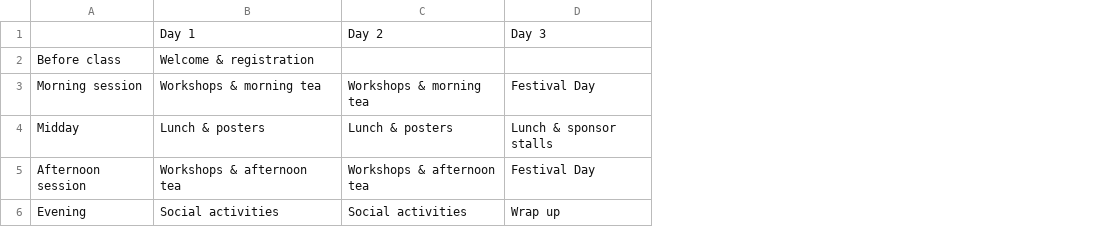
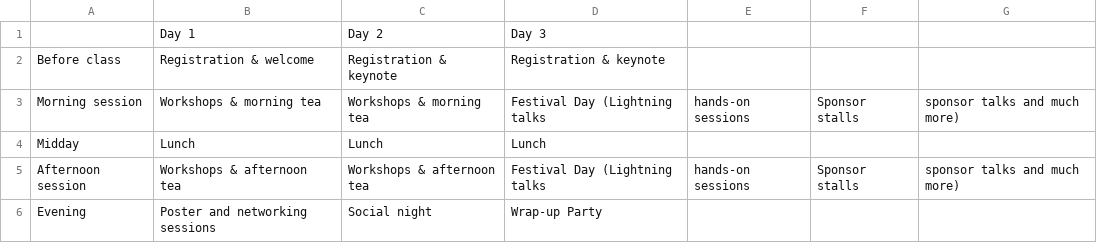
Before and after one commit to resbaz/resbaz2018, a CSV file: sydney/schedule.csv, drawn as a sheet; removed rows and columns are numbered as before the commit, all else as after; the diff names each change by its address in the sheet, - before the commit and + after, or states it on an @@ line.

Commit message:
Update schedule.csv
based on Odette's email

```diff
--- a/sydney/schedule.csv
+++ b/sydney/schedule.csv
-column D, rows 1-6: Day 3 |  | Festival Day | Lunch & sponsor stalls | Festival Day | Wrap up
+column D, rows 1-6: Day 3 | Registration & keynote | Festival Day (Lightning talks | Lunch | Festival Day (Lightning talks | Wrap-up Party
+column E, rows 3-5: hands-on sessions |  | hands-on sessions
+column F, rows 3-5: Sponsor stalls |  | Sponsor stalls
+column G, rows 3-5: sponsor talks and much more) |  | sponsor talks and much more)
-B2: Welcome & registration
+B2: Registration & welcome
-C2: (empty)
+C2: Registration & keynote
-B4: Lunch & posters
+B4: Lunch
-C4: Lunch & posters
+C4: Lunch
-B6: Social activities
+B6: Poster and networking sessions
-C6: Social activities
+C6: Social night
```
